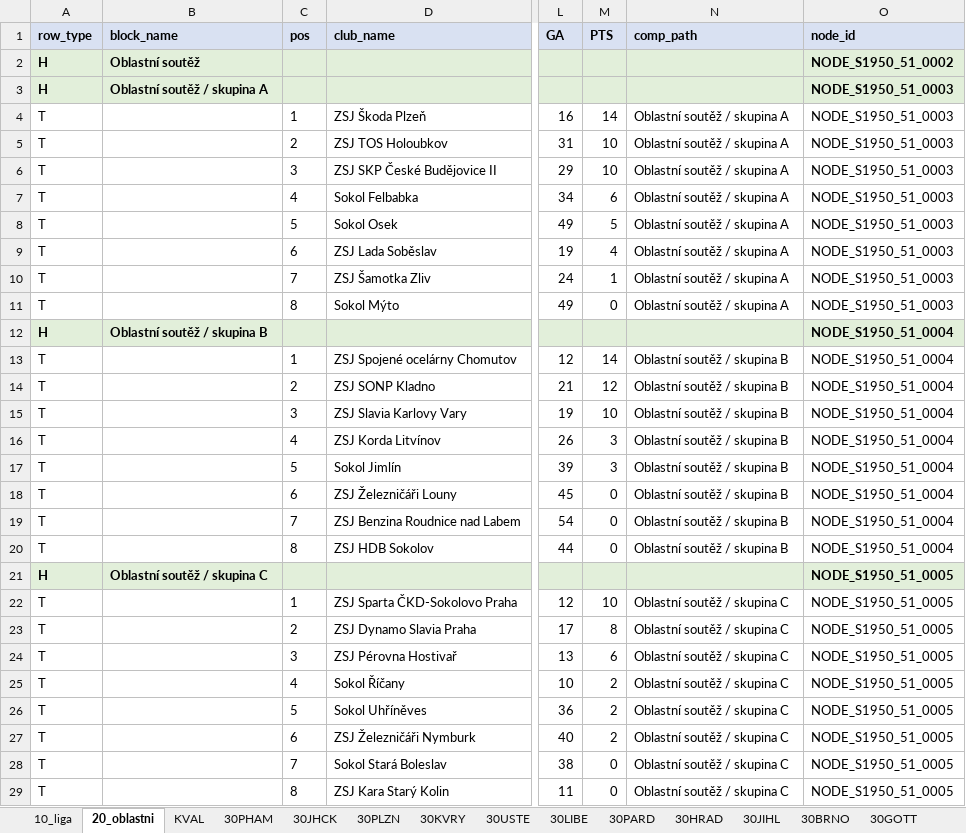
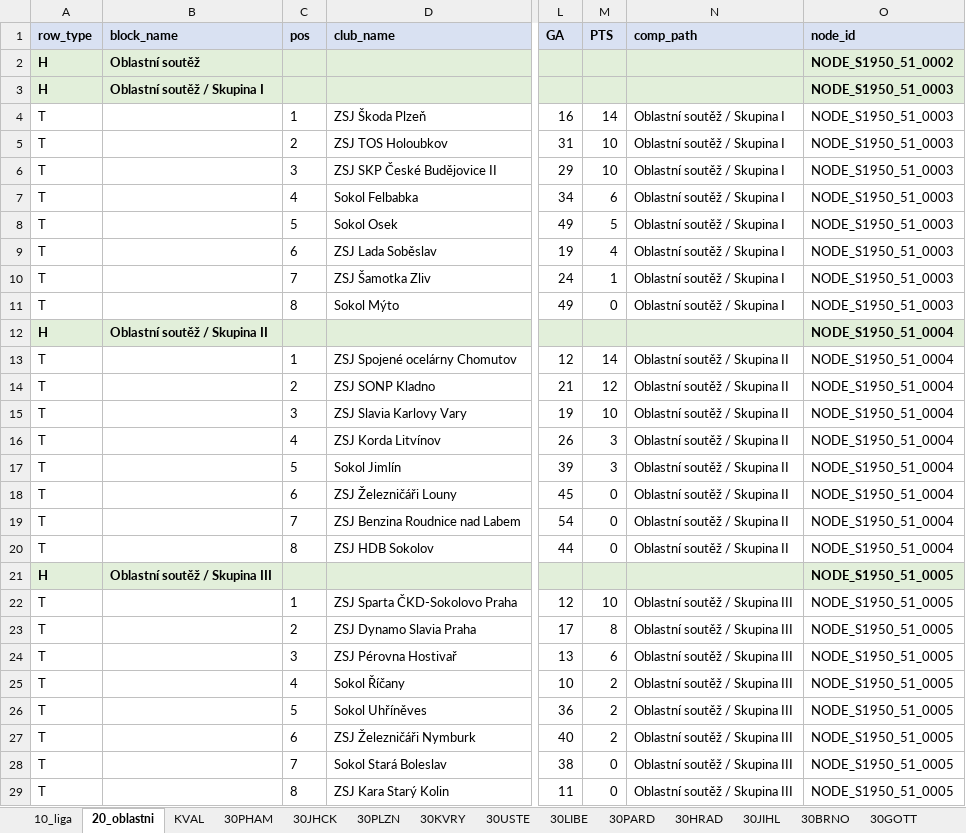
Before and after one commit to hchk1925/archiv, an Excel workbook: data/S1950_51_FINAL.xlsx, sheet 20_oblastni, drawn as a sheet; only a part is shown, gaps mark what is left out; values as stored, in another font and other column widths than the file's, no borders; the diff covers the shown part only; the diff names each change by its address in the sheet, - before the commit and + after, or states it on an @@ line.

```diff
--- a/data/S1950_51_FINAL.xlsx (sheet 20_oblastni)
+++ b/data/S1950_51_FINAL.xlsx (sheet 20_oblastni)
-B3 (block_name): Oblastní soutěž / skupina A
+B3 (block_name): Oblastní soutěž / Skupina I
-N4:N11 (comp_path): Oblastní soutěž / skupina A
+N4:N11 (comp_path): Oblastní soutěž / Skupina I
-B12 (block_name): Oblastní soutěž / skupina B
+B12 (block_name): Oblastní soutěž / Skupina II
-N13:N20 (comp_path): Oblastní soutěž / skupina B
+N13:N20 (comp_path): Oblastní soutěž / Skupina II
-B21 (block_name): Oblastní soutěž / skupina C
+B21 (block_name): Oblastní soutěž / Skupina III
-N22:N29 (comp_path): Oblastní soutěž / skupina C
+N22:N29 (comp_path): Oblastní soutěž / Skupina III
```
Also changed, not shown: 36 edited cells elsewhere in this sheet, sheet 30BRNO, sheet CLUBS, sheet SYSTEM, sheet TODO, sheet NOTES.
